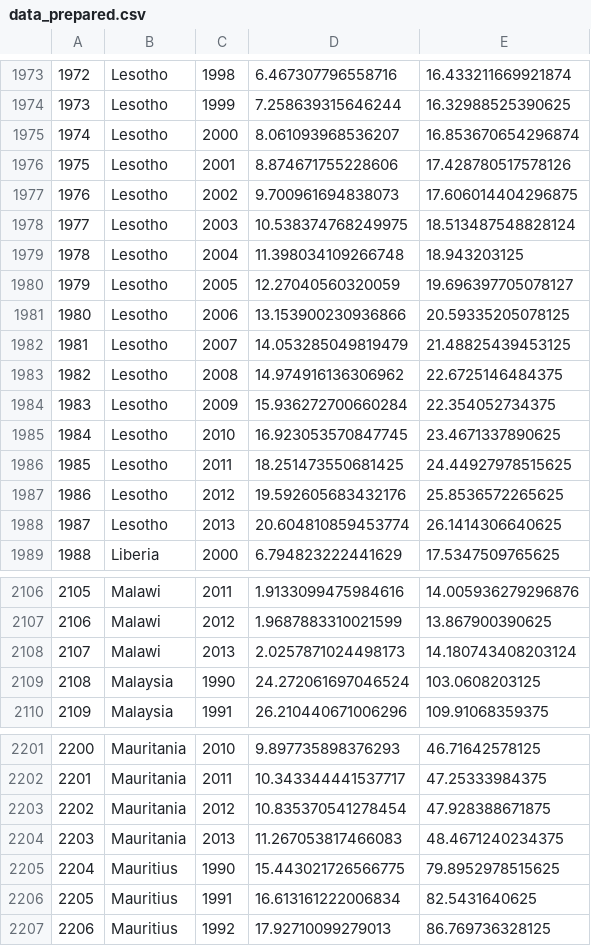
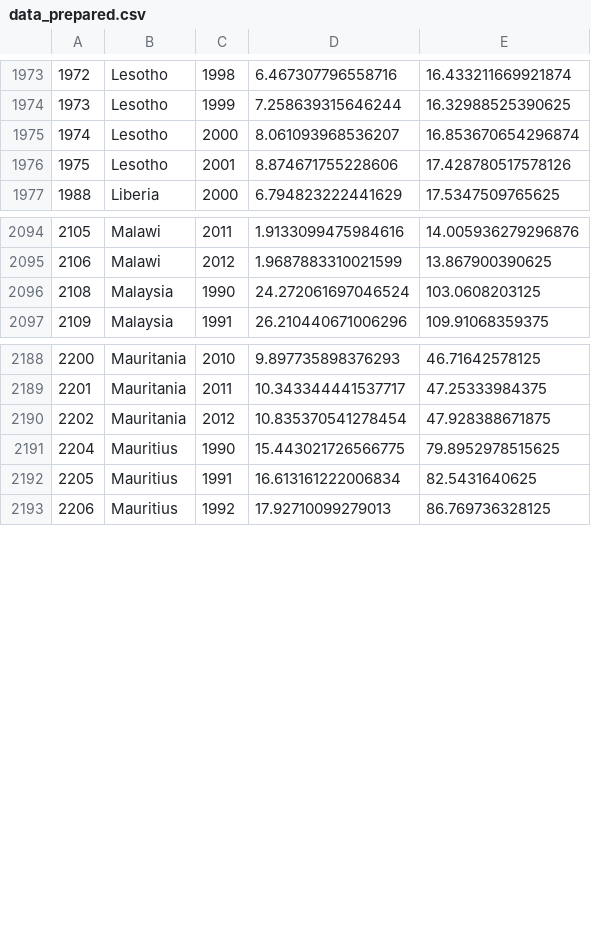
Before and after one commit to DaniMe98/Ward-on-annual-CO2-GDP, a CSV file: Scalable/data_prepared.csv, drawn as a sheet; only a part is shown, gaps mark what is left out.

```diff
--- a/Scalable/data_prepared.csv
+++ b/Scalable/data_prepared.csv
@@ -1976,14 +1976,2 @@
 1975,Lesotho,2001,8.874671755228606,17.428780517578126
-1976,Lesotho,2002,9.700961694838073,17.606014404296875
-1977,Lesotho,2003,10.538374768249975,18.513487548828124
-1978,Lesotho,2004,11.398034109266748,18.943203125
-1979,Lesotho,2005,12.27040560320059,19.696397705078127
-1980,Lesotho,2006,13.153900230936866,20.59335205078125
-1981,Lesotho,2007,14.053285049819479,21.48825439453125
-1982,Lesotho,2008,14.974916136306962,22.6725146484375
-1983,Lesotho,2009,15.936272700660284,22.354052734375
-1984,Lesotho,2010,16.923053570847745,23.4671337890625
-1985,Lesotho,2011,18.251473550681425,24.44927978515625
-1986,Lesotho,2012,19.592605683432176,25.8536572265625
-1987,Lesotho,2013,20.604810859453774,26.1414306640625
 1988,Liberia,2000,6.794823222441629,17.5347509765625
@@ -2107,3 +2095,2 @@
 2106,Malawi,2012,1.9687883310021599,13.867900390625
-2107,Malawi,2013,2.0257871024498173,14.180743408203124
 2108,Malaysia,1990,24.272061697046524,103.0608203125
@@ -2203,3 +2190,2 @@
 2202,Mauritania,2012,10.835370541278454,47.928388671875
-2203,Mauritania,2013,11.267053817466083,48.4671240234375
 2204,Mauritius,1990,15.443021726566775,79.8952978515625
```
Also changed, not shown: 1 other file.
